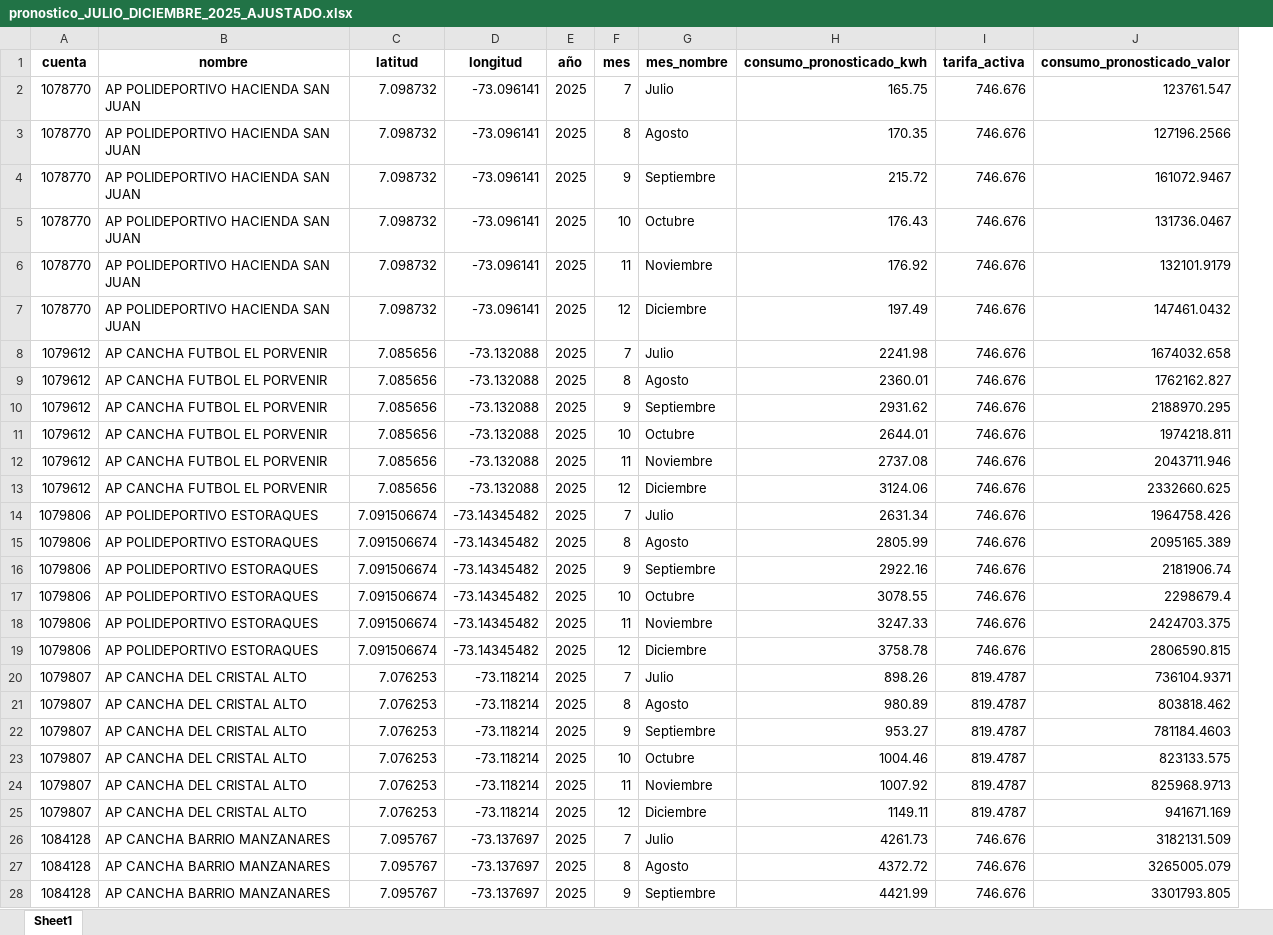
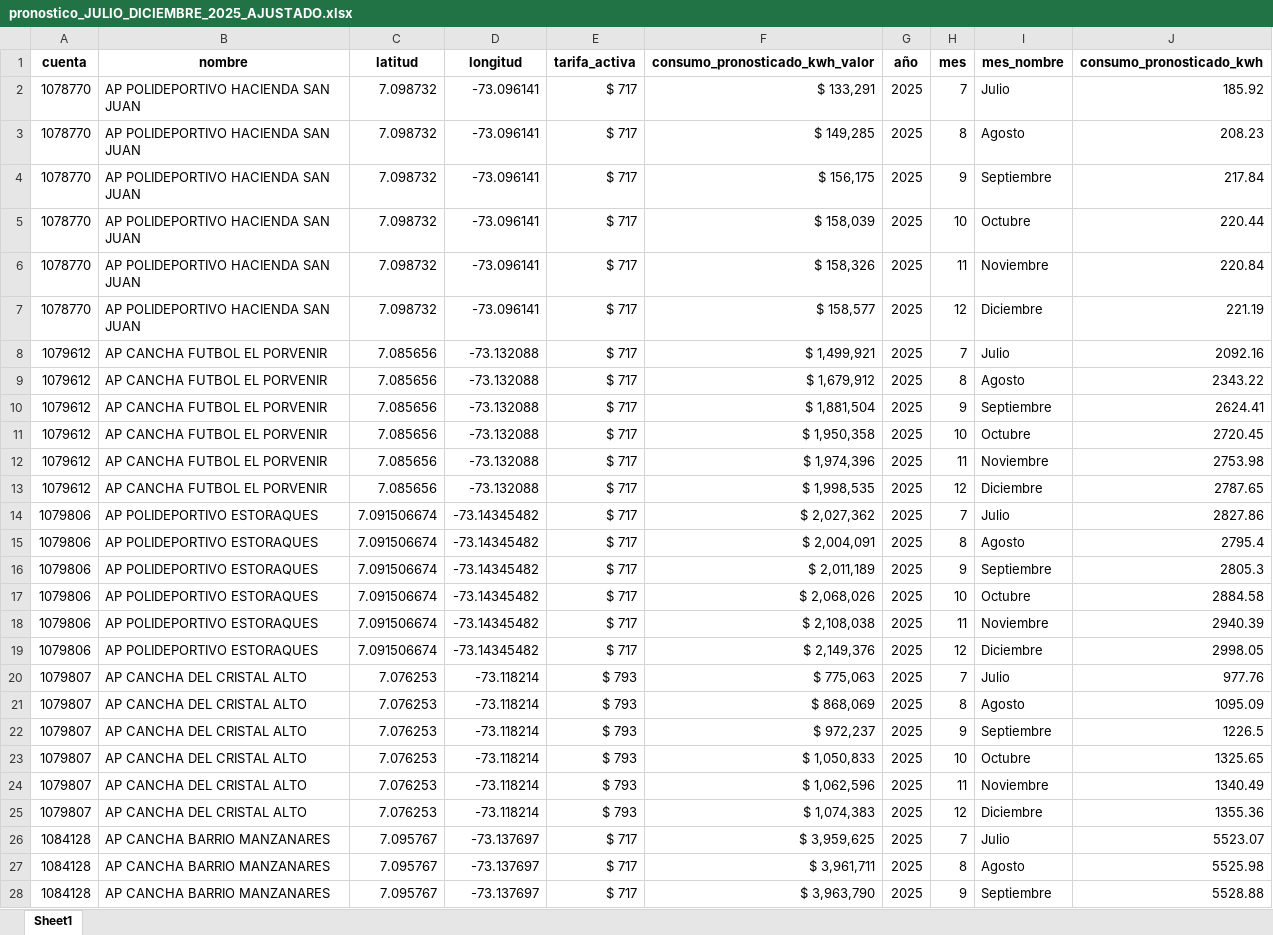
Before and after one commit to lisethjp/PROYECTO_DE_GRADO, an Excel workbook: data_clean/pronostico_JULIO_DICIEMBRE_2025_AJUSTADO.xlsx, sheet Sheet1, drawn as a sheet; only a part is shown; values as stored, in another font and other column widths than the file's, no borders; removed rows and columns are numbered as before the commit, all else as after; the diff covers the shown part only; the diff names each change by its address in the sheet, - before the commit and + after, or states it on an @@ line.

```diff
--- a/data_clean/pronostico_JULIO_DICIEMBRE_2025_AJUSTADO.xlsx (sheet Sheet1)
+++ b/data_clean/pronostico_JULIO_DICIEMBRE_2025_AJUSTADO.xlsx (sheet Sheet1)
+column E (tarifa_activa), rows 2-28: $ 717 | $ 717 | $ 717 | $ 717 | $ 717 | $ 717 | $ 717 | $ 717 | $ 717 | $ 717 | $ 717 | $ 717 | $ 717 | $ 717 | $ 717 | $ 717 | $ 717 | $ 717 | $ 793 | $ 793 | $ 793 | $ 793 | $ 793 | $ 793 | $ 717 | $ 717 | $ 717
+column F (consumo_pronosticado_kwh_valor), rows 2-28: $ 133,291 | $ 149,285 | $ 156,175 | $ 158,039 | $ 158,326 | $ 158,577 | $ 1,499,921 | $ 1,679,912 | $ 1,881,504 | $ 1,950,358 | $ 1,974,396 | $ 1,998,535 | $ 2,027,362 | $ 2,004,091 | $ 2,011,189 | $ 2,068,026 | $ 2,108,038 | $ 2,149,376 | $ 775,063 | $ 868,069 | $ 972,237 | $ 1,050,833 | $ 1,062,596 | $ 1,074,383 | $ 3,959,625 | $ 3,961,711 | $ 3,963,790
-column I (tarifa_activa), rows 2-28: 746.676 | 746.676 | 746.676 | 746.676 | 746.676 | 746.676 | 746.676 | 746.676 | 746.676 | 746.676 | 746.676 | 746.676 | 746.676 | 746.676 | 746.676 | 746.676 | 746.676 | 746.676 | 819.4787 | 819.4787 | 819.4787 | 819.4787 | 819.4787 | 819.4787 | 746.676 | 746.676 | 746.676
-column J (consumo_pronosticado_valor), rows 2-28: 123761.547 | 127196.2566 | 161072.9467 | 131736.0467 | 132101.9179 | 147461.0432 | 1674032.658 | 1762162.827 | 2188970.295 | 1974218.811 | 2043711.946 | 2332660.625 | 1964758.426 | 2095165.389 | 2181906.74 | 2298679.4 | 2424703.375 | 2806590.815 | 736104.9371 | 803818.462 | 781184.4603 | 823133.575 | 825968.9713 | 941671.169 | 3182131.509 | 3265005.079 | 3301793.805
-J2 (consumo_pronosticado_kwh): 165.75
+J2 (consumo_pronosticado_kwh): 185.92
-J3 (consumo_pronosticado_kwh): 170.35
+J3 (consumo_pronosticado_kwh): 208.23
-J4 (consumo_pronosticado_kwh): 215.72
+J4 (consumo_pronosticado_kwh): 217.84
-J5 (consumo_pronosticado_kwh): 176.43
+J5 (consumo_pronosticado_kwh): 220.44
-J6 (consumo_pronosticado_kwh): 176.92
+J6 (consumo_pronosticado_kwh): 220.84
-J7 (consumo_pronosticado_kwh): 197.49
+J7 (consumo_pronosticado_kwh): 221.19
-J8 (consumo_pronosticado_kwh): 2241.98
+J8 (consumo_pronosticado_kwh): 2092.16
-J9 (consumo_pronosticado_kwh): 2360.01
+J9 (consumo_pronosticado_kwh): 2343.22
-J10 (consumo_pronosticado_kwh): 2931.62
+J10 (consumo_pronosticado_kwh): 2624.41
-J11 (consumo_pronosticado_kwh): 2644.01
+J11 (consumo_pronosticado_kwh): 2720.45
-J12 (consumo_pronosticado_kwh): 2737.08
+J12 (consumo_pronosticado_kwh): 2753.98
-J13 (consumo_pronosticado_kwh): 3124.06
+J13 (consumo_pronosticado_kwh): 2787.65
-J14 (consumo_pronosticado_kwh): 2631.34
+J14 (consumo_pronosticado_kwh): 2827.86
-J15 (consumo_pronosticado_kwh): 2805.99
+J15 (consumo_pronosticado_kwh): 2795.4
-J16 (consumo_pronosticado_kwh): 2922.16
+J16 (consumo_pronosticado_kwh): 2805.3
-J17 (consumo_pronosticado_kwh): 3078.55
+J17 (consumo_pronosticado_kwh): 2884.58
-J18 (consumo_pronosticado_kwh): 3247.33
+J18 (consumo_pronosticado_kwh): 2940.39
-J19 (consumo_pronosticado_kwh): 3758.78
+J19 (consumo_pronosticado_kwh): 2998.05
-J20 (consumo_pronosticado_kwh): 898.26
+J20 (consumo_pronosticado_kwh): 977.76
-J21 (consumo_pronosticado_kwh): 980.89
+J21 (consumo_pronosticado_kwh): 1095.09
-J22 (consumo_pronosticado_kwh): 953.27
+J22 (consumo_pronosticado_kwh): 1226.5
-J23 (consumo_pronosticado_kwh): 1004.46
+J23 (consumo_pronosticado_kwh): 1325.65
-J24 (consumo_pronosticado_kwh): 1007.92
+J24 (consumo_pronosticado_kwh): 1340.49
-J25 (consumo_pronosticado_kwh): 1149.11
+J25 (consumo_pronosticado_kwh): 1355.36
-J26 (consumo_pronosticado_kwh): 4261.73
+J26 (consumo_pronosticado_kwh): 5523.07
-J27 (consumo_pronosticado_kwh): 4372.72
+J27 (consumo_pronosticado_kwh): 5525.98
-J28 (consumo_pronosticado_kwh): 4421.99
+J28 (consumo_pronosticado_kwh): 5528.88
```
Also changed, not shown: 843 edited cells elsewhere in this sheet, data_clean/salp_consumo_2022_2025_ordenado.xlsx, 4 other files.
